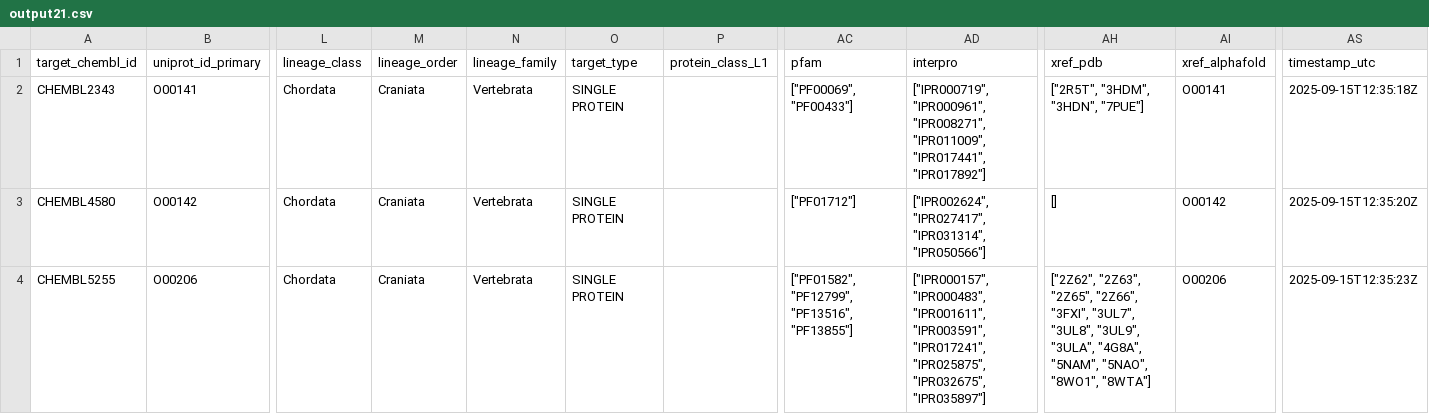
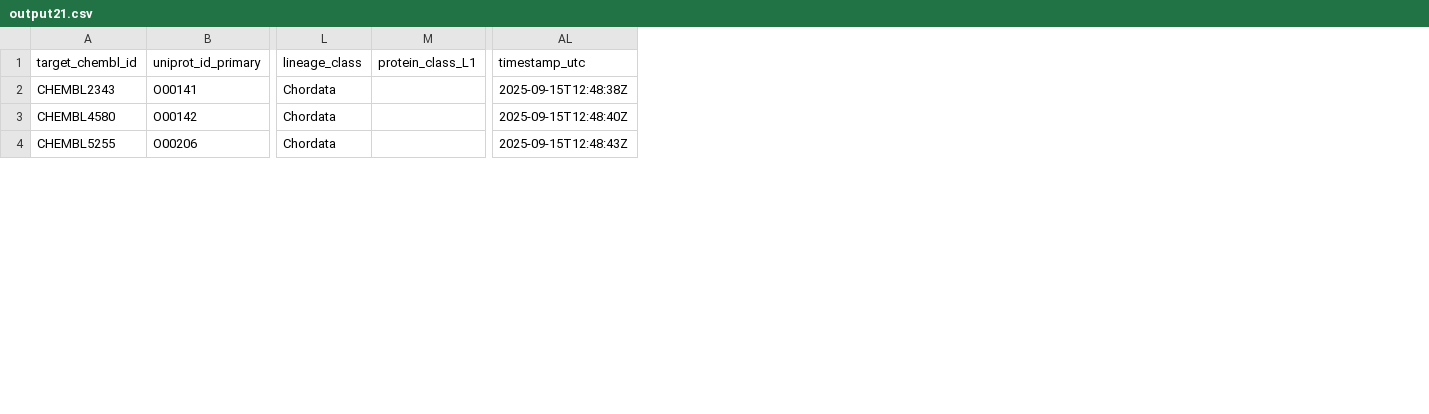
Before and after one commit to SatoryKono/ChEMBL_dataAcquisition, a CSV file: output21.csv, drawn as a sheet; only a part is shown, gaps mark what is left out; removed rows and columns are numbered as before the commit, all else as after; the diff covers the shown part only; the diff names each change by its address in the sheet, - before the commit and + after, or states it on an @@ line.

```diff
--- a/output21.csv
+++ b/output21.csv
-column M (lineage_order), rows 2-4: all Craniata
-column N (lineage_family), rows 2-4: all Vertebrata
-column O (target_type), rows 2-4: all SINGLE PROTEIN
-column AC (pfam), rows 2-4: ["PF00069", "PF00433"] | ["PF01712"] | ["PF01582", "PF12799", "PF13516", "PF13855"]
-column AD (interpro), rows 2-4: ["IPR000719", "IPR000961", "IPR008271", "IPR011009", "IPR017441", "IPR017892"] | ["IPR002624", "IPR027417", "IPR031314", "IPR050566"] | ["IPR000157", "IPR000483", "IPR001611", "IPR003591", "IPR017241", "IPR025875", "IPR032675", "IPR035897"]
-column AH (xref_pdb), rows 2-4: ["2R5T", "3HDM", "3HDN", "7PUE"] | [] | ["2Z62", "2Z63", "2Z65", "2Z66", "3FXI", "3UL7", "3UL8", "3UL9", "3ULA", "4G8A", "5NAM", "5NAO", "8WO1", "8WTA"]
-column AI (xref_alphafold), rows 2-4: O00141 | O00142 | O00206
-AL2 (timestamp_utc): 2025-09-15T12:35:18Z
+AL2 (timestamp_utc): 2025-09-15T12:48:38Z
-AL3 (timestamp_utc): 2025-09-15T12:35:20Z
+AL3 (timestamp_utc): 2025-09-15T12:48:40Z
-AL4 (timestamp_utc): 2025-09-15T12:35:23Z
+AL4 (timestamp_utc): 2025-09-15T12:48:43Z
```
Also changed, not shown: 3 edited cells elsewhere in this file, 8 other files.
